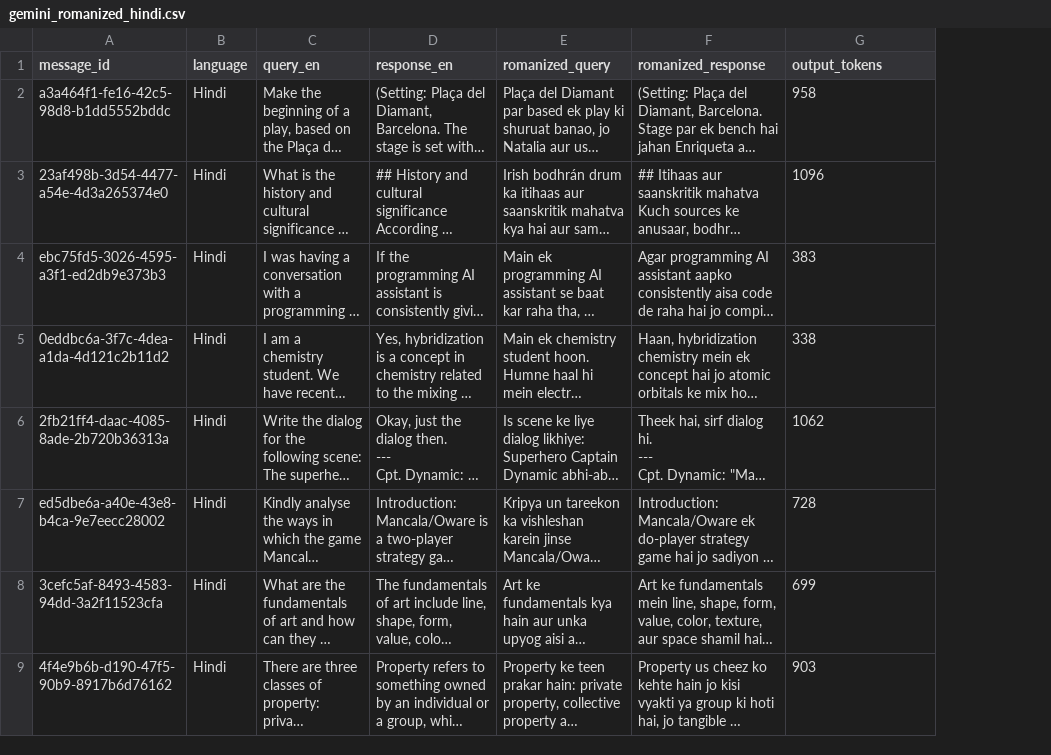
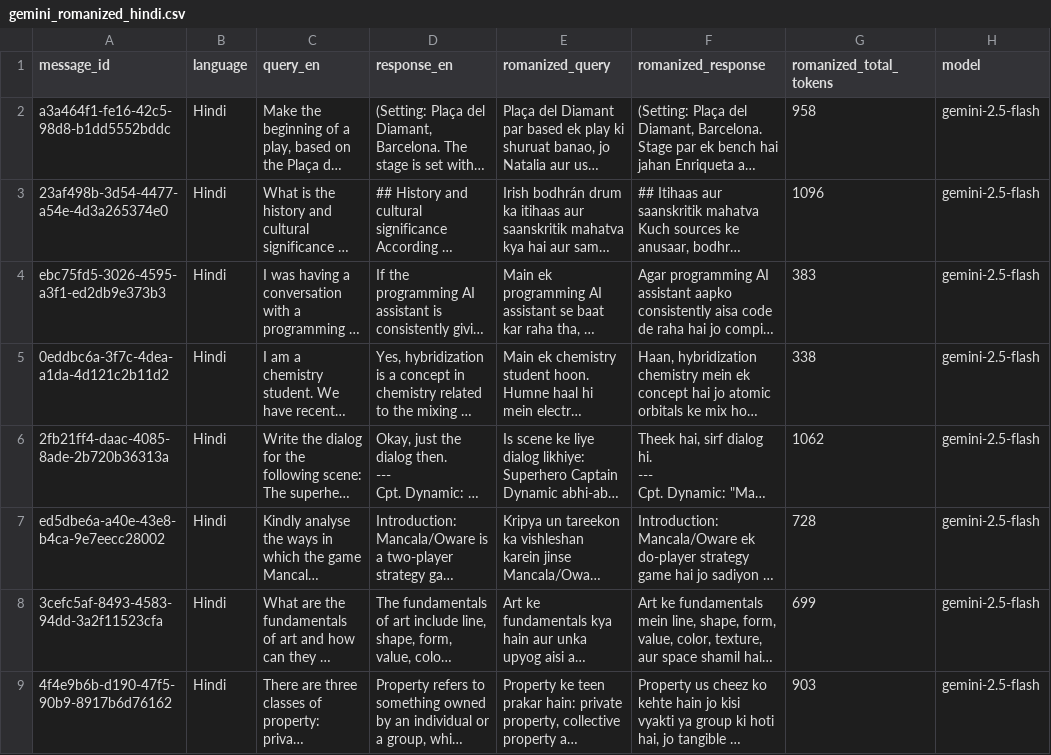
Before and after one commit to MadhuBeesetty/llm-romanization, a CSV file: output/gemini/gemini_romanized_hindi.csv, drawn as a sheet; only a part is shown; long unchanged cells end in …; the diff names each change by its address in the sheet, - before the commit and + after, or states it on an @@ line.

```diff
--- a/output/gemini/gemini_romanized_hindi.csv
+++ b/output/gemini/gemini_romanized_hindi.csv
+column H (model), rows 2-9: all gemini-2.5-flash
-G1: output_tokens
+G1: romanized_total_tokens
```
Also changed, not shown: output/anthropic_output/anthropic_romanized_hindi.csv, output/anthropic_output/anthropic_romanized_kannada.csv, 31 other files.
